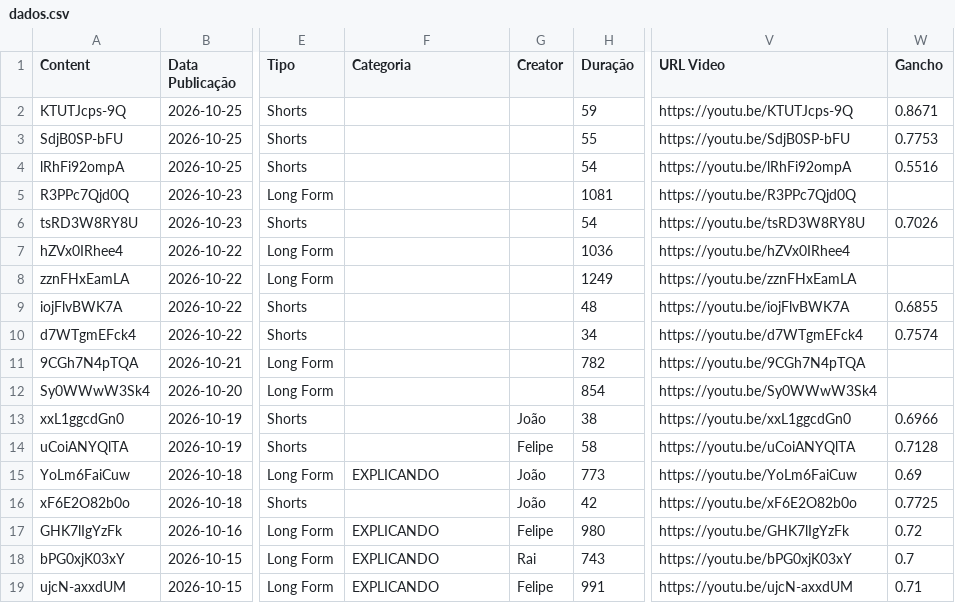
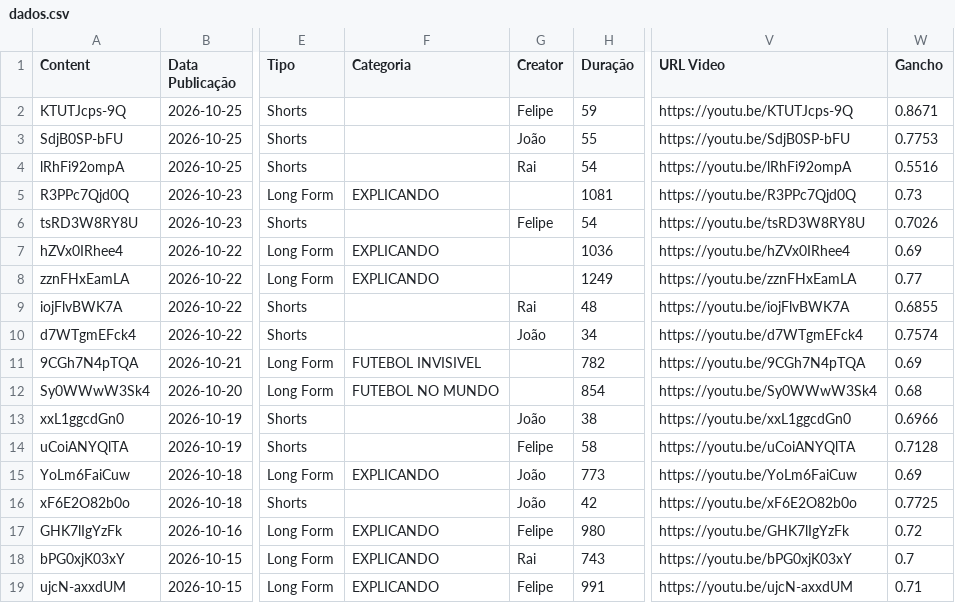
Before and after one commit to FutebolMaximo/futebol-maximo-dashboard, a CSV file: dados.csv, drawn as a sheet; only a part is shown, gaps mark what is left out; the diff names each change by its address in the sheet, - before the commit and + after, or states it on an @@ line.

```diff
--- a/dados.csv
+++ b/dados.csv
-G2 (Creator): (empty)
+G2 (Creator): Felipe
-G3 (Creator): (empty)
+G3 (Creator): João
-G4 (Creator): (empty)
+G4 (Creator): Rai
-F5 (Categoria): (empty)
+F5 (Categoria): EXPLICANDO
-W5 (Gancho): (empty)
+W5 (Gancho): 0.73
-G6 (Creator): (empty)
+G6 (Creator): Felipe
-F7:F8 (Categoria): (empty)
+F7:F8 (Categoria): EXPLICANDO
-W7 (Gancho): (empty)
+W7 (Gancho): 0.69
-W8 (Gancho): (empty)
+W8 (Gancho): 0.77
-G9 (Creator): (empty)
+G9 (Creator): Rai
-G10 (Creator): (empty)
+G10 (Creator): João
-F11 (Categoria): (empty)
+F11 (Categoria): FUTEBOL INVISIVEL
-W11 (Gancho): (empty)
+W11 (Gancho): 0.69
-F12 (Categoria): (empty)
+F12 (Categoria): FUTEBOL NO MUNDO
-W12 (Gancho): (empty)
+W12 (Gancho): 0.68
```
Also changed, not shown: 1 other file.
